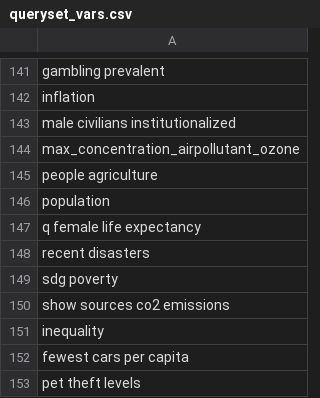
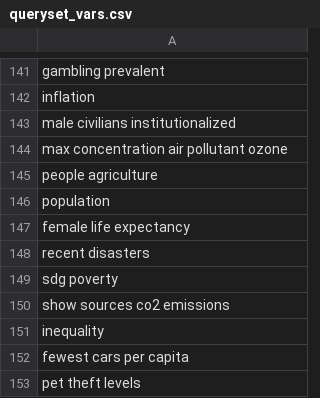
Before and after one commit to saurabh-csufi/website, a CSV file: tools/nl/svindex_differ/queryset_vars.csv, drawn as a sheet; only a part is shown, gaps mark what is left out.

```diff
--- a/tools/nl/svindex_differ/queryset_vars.csv
+++ b/tools/nl/svindex_differ/queryset_vars.csv
@@ -143,6 +143,6 @@ inflation
 male civilians institutionalized
-max_concentration_airpollutant_ozone
+max concentration air pollutant ozone
 people agriculture
 population
-q female life expectancy
+female life expectancy
 recent disasters
```
Also changed, not shown: tools/nl/loadtest/queryset.csv, 6 other files.
